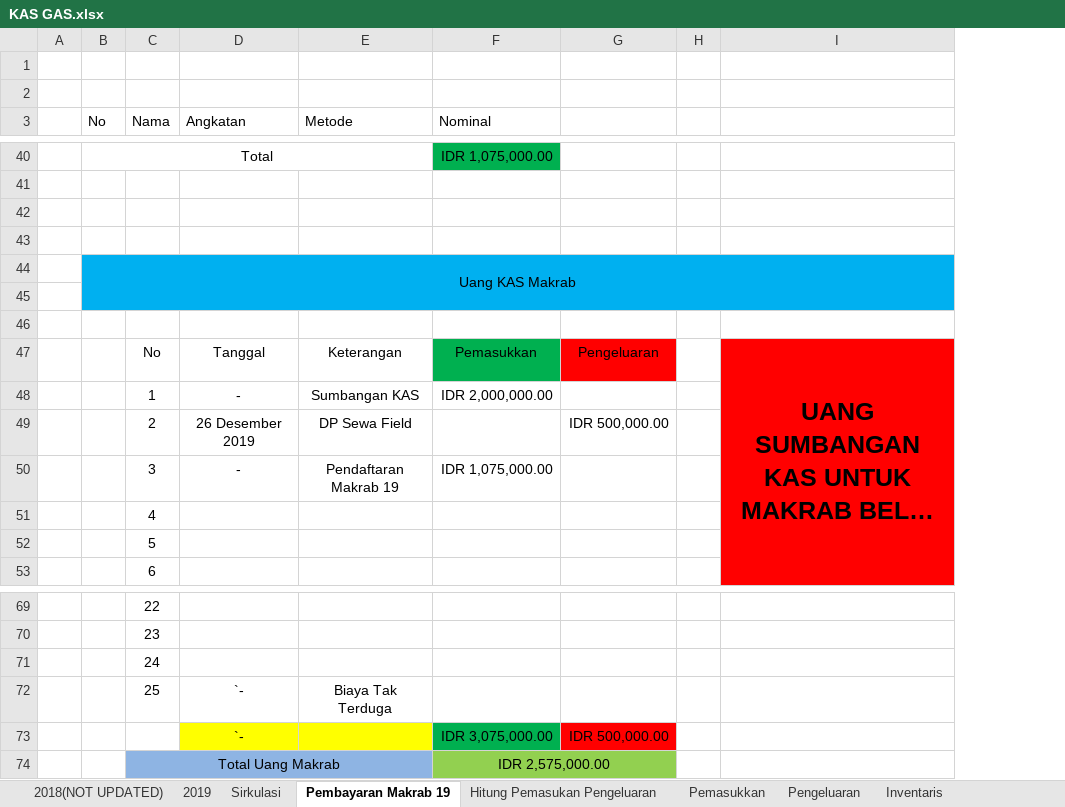
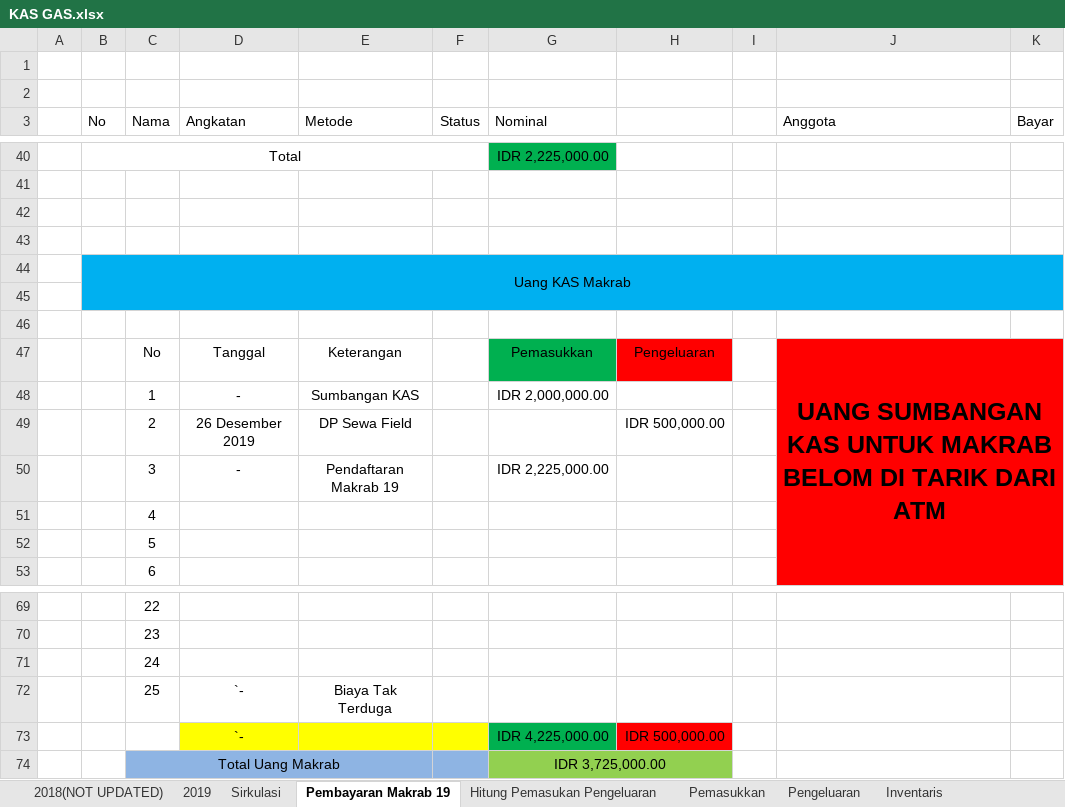
Before and after one commit to GAS08/Arsip-Keuangan-GAS, an Excel workbook: GAS/KAS GAS.xlsx, sheet Pembayaran Makrab 19, drawn as a sheet; only a part is shown, gaps mark what is left out; long unchanged cells end in …; values as stored, in another font and other column widths than the file's, no borders; conditional formats not drawn; addresses are those after the commit; the diff covers the shown part only; the diff names each change by its address in the sheet, - before the commit and + after, or states it on an @@ line.

Commit message:
Bayar Makrab Syaiza,Raynord,Mahdy,Ino,Pasha,Joshua,Tebo,Arnanto
Changelog :
-Ditambahkan Query untuk pengupdatean status anggota untuk 1 tahun kedepan untuk aplikasi mobile
-Perubahan pendataan pada excel sheet Pembayaran Makrab 19 (Inisialisasi If else pada kolom Harga berdasarkan Angkatan yang di inputkan)
-Perubahan pada sheet 2019 anggota yang sudah membayar lebih dari 200 ribu kolom total akan berwarna hijau untuk memudah kan pendataan diskon pembayaran makrab

```diff
--- a/GAS/KAS GAS.xlsx (sheet Pembayaran Makrab 19)
+++ b/GAS/KAS GAS.xlsx (sheet Pembayaran Makrab 19)
+column F (Status), empty
+column K (Bayar), empty
-J3: (empty)
+J3: Anggota
-G40 (Nominal): IDR 1,075,000.00
+G40 (Nominal): IDR 2,225,000.00
-G50 (Nominal): IDR 1,075,000.00
+G50 (Nominal): IDR 2,225,000.00
-G73 (Nominal): IDR 3,075,000.00
+G73 (Nominal): IDR 4,225,000.00
-G74 (Nominal): IDR 2,575,000.00
+G74 (Nominal): IDR 3,725,000.00
```
Also changed, not shown: 26 added rows, 26 removed rows and 9 edited cells elsewhere in this sheet, formulas that keep their value, 1 other file.
